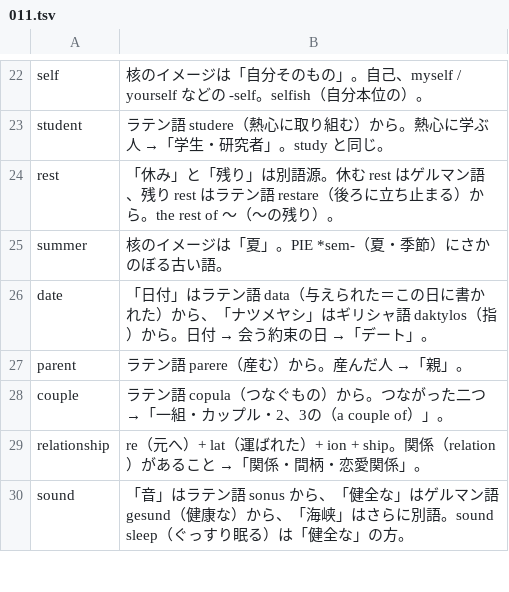
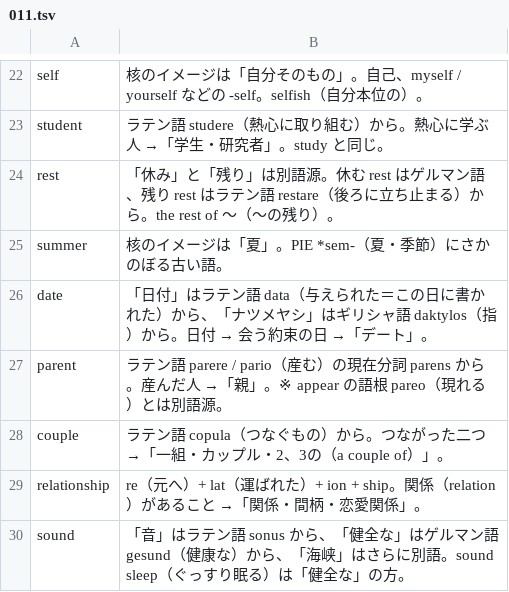
Before and after one commit to MasakiNiwa/Neuron-English-Vocabulary, a TSV file: data/explanations/011.tsv, drawn as a sheet; only a part is shown, gaps mark what is left out.

```diff
--- a/data/explanations/011.tsv
+++ b/data/explanations/011.tsv
@@ -26,3 +26,3 @@ summer	核のイメージは「夏」。PIE *sem-（夏・季節）にさかの
 date	「日付」はラテン語 data（与えられた＝この日に書かれた）から、「ナツメヤシ」はギリシャ語 daktylos（指）から。日付 → 会う約束の日 →「デート」。
-parent	ラテン語 parere（産む）から。産んだ人 →「親」。
+parent	ラテン語 parere / pario（産む）の現在分詞 parens から。産んだ人 →「親」。※ appear の語根 pareo（現れる）とは別語源。
 couple	ラテン語 copula（つなぐもの）から。つながった二つ →「一組・カップル・2、3の（a couple of）」。
```
Also changed, not shown: data/explanations/036.tsv, data/explanations/043.tsv, 57 other files.
